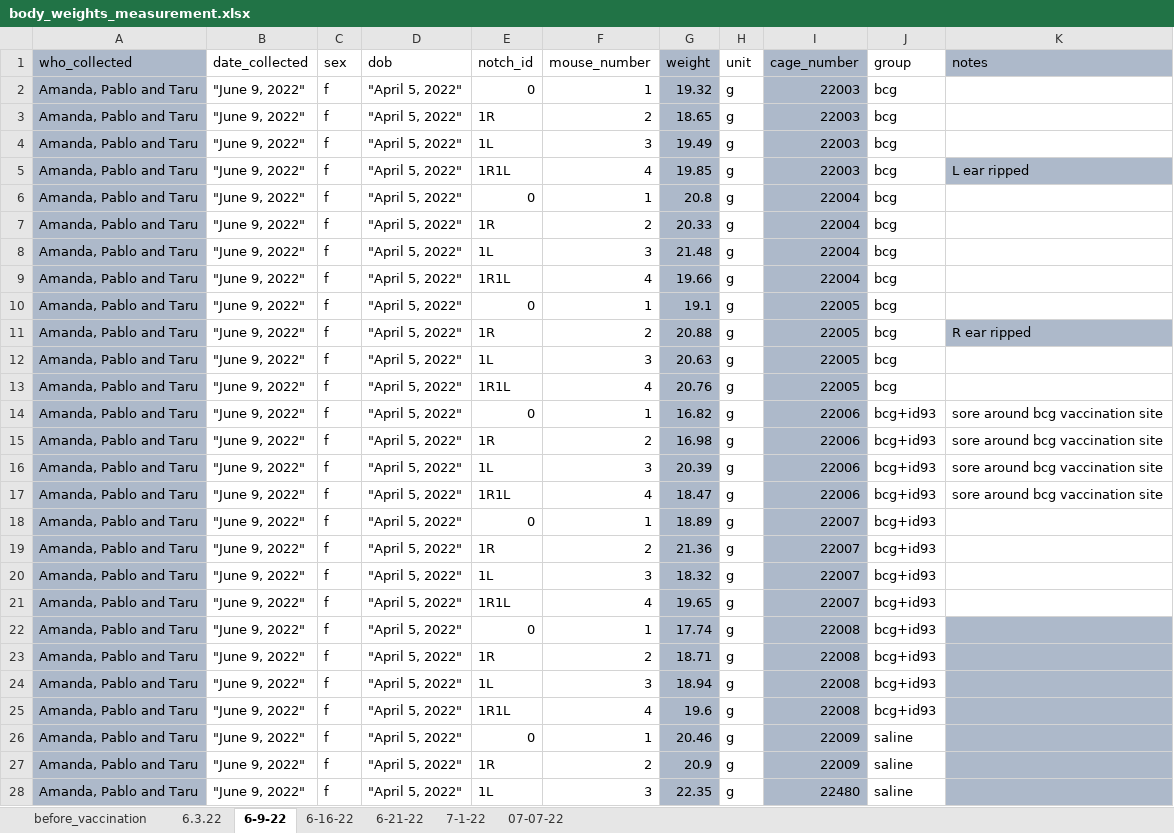
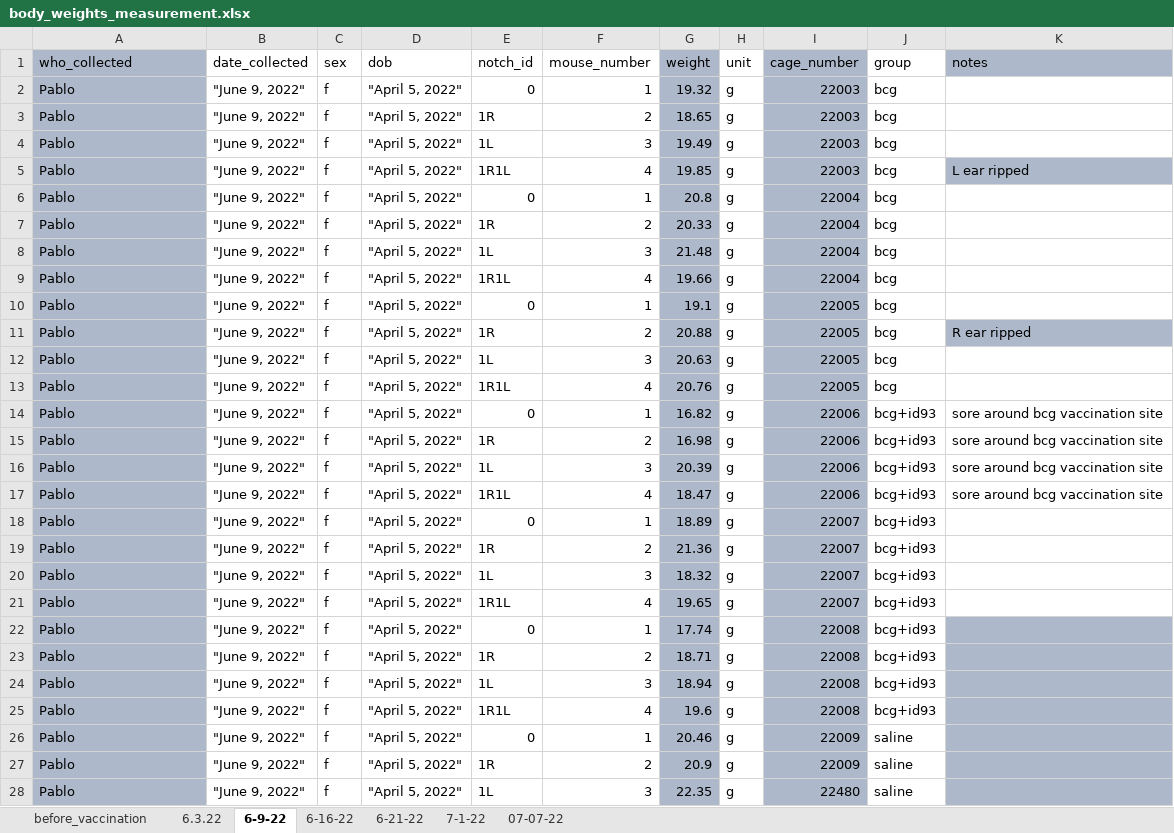
Before and after one commit to csu-impactb/CODING-TEAM-BOOKDOWN-, an Excel workbook: DATA/body_weights_measurement.xlsx, sheet 6-9-22, drawn as a sheet; only a part is shown; values as stored, in another font and other column widths than the file's, no borders; the diff covers the shown part only; the diff names each change by its address in the sheet, - before the commit and + after, or states it on an @@ line.

```diff
--- a/DATA/body_weights_measurement.xlsx (sheet 6-9-22)
+++ b/DATA/body_weights_measurement.xlsx (sheet 6-9-22)
-A2:A28 (who_collected): Amanda, Pablo and Taru
+A2:A28 (who_collected): Pablo
```
Also changed, not shown: 113 edited cells elsewhere in this sheet, sheet 6.3.22, sheet before_vaccination, sheet 07-07-22, sheet 6-16-22.
